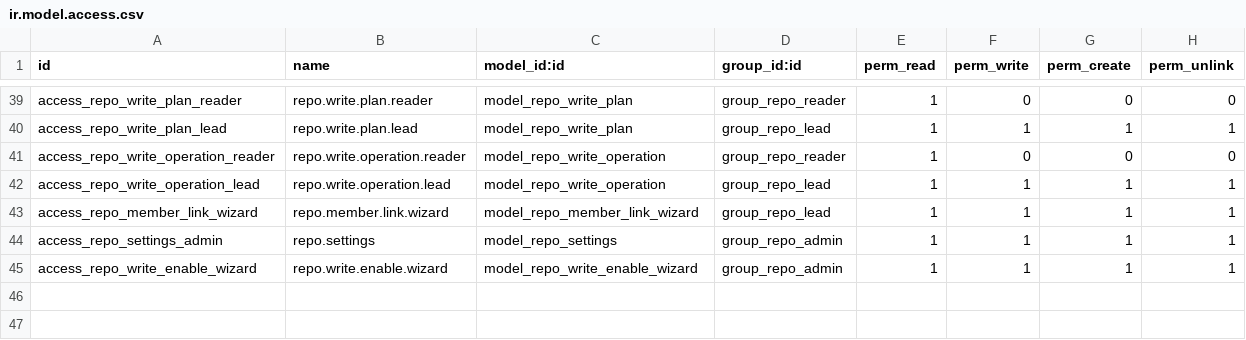
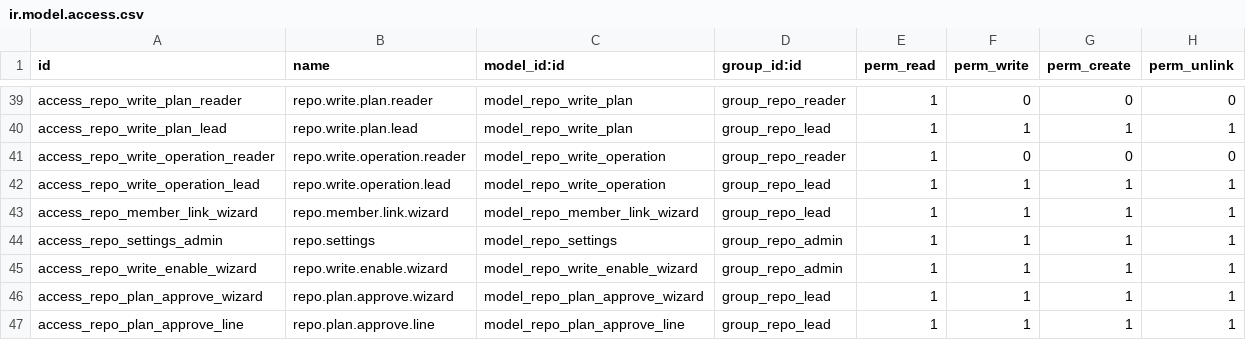
Before and after one commit to primateuy/primate_repo_manager, a CSV file: primate_repo_manager/security/ir.model.access.csv, drawn as a sheet; only a part is shown, gaps mark what is left out.

Commit message:
[ADD] A4.4 — un plan se lee antes de aprobarlo, y lo destructivo se confirma de a uno
Va primero del bloque A4 a propósito: sin poder leer un plan, los pasos que siguen
producirían planes que nadie puede revisar — sería construir el atajo antes que el control.

LA FRASE. Cada operación se dice en castellano: «en primateuy/x, la rama 17.0 pasa a
exigir 2 aprobaciones y a bloquear force-push». Aprobar mirando
`{"required_approving_review_count": 2}` no es aprobar, es confiar en que alguien más lo
leyó. Lo destructivo dice QUÉ se pierde, no sólo qué se quita: «queda sin protección: lo
que hoy se frena va a pasar». Y revocar un permiso directo aclara lo del team, que es el
matiz que ya nos mordió en F2.

Un tipo de operación sin frase propia no se queda mudo: dice lo que sabe y avisa que no
está descrito. Un vacío en esa columna parece «no hace nada», que es lo peor que podría
decir.

LA FRASE ENTRA EN LA HUELLA, y no es redundante aunque se derive del payload. Hashear un
valor derivado no detecta cambios en el origen —para eso ya está el payload— sino cambios
EN QUIEN LO DERIVA: si mañana cambia la redacción, los planes aprobados y sin aplicar
mostrarían una frase distinta de la que se aprobó y nada avisaría. Con la frase adentro,
el plan sale de la huella y vuelve a borrador. La consecuencia se acepta de frente:
actualizar el módulo puede invalidar aprobaciones pendientes.

LA CONFIRMACIÓN ES POR OPERACIÓN. «Nunca en lote» de la spec de F2 se refiere a la
DECISIÓN, no al armado: armar un plan con veinte revocaciones está bien; aprobarlas con un
click no. Una lista que enumera lo destructivo y termina en «Aprobar» es enumeración
visual, y se saltea leyendo en diagonal. Un tilde por operación no garantiza que se lea
—nada garantiza eso— pero sí que no se pueda decir que no estaba a la vista.

La guarda vive en `_aprobar` y no en el asistente: un asistente es una pantalla y una
pantalla se saltea llamando al método.

Mutaciones: aprobar sin confirmar una destructiva, rojo; la frase fuera de la huella, rojo.

Los tests de F2 que llamaban `action_approve()` —que ahora abre el asistente— se
actualizaron al comportamiento nuevo, no al revés.

225 tests, 0 fallos.

```diff
--- a/primate_repo_manager/security/ir.model.access.csv
+++ b/primate_repo_manager/security/ir.model.access.csv
@@ -45 +45,3 @@ access_repo_settings_admin,repo.settings,model_repo_settings,group_repo_admin,1,
 access_repo_write_enable_wizard,repo.write.enable.wizard,model_repo_write_enable_wizard,group_repo_admin,1,1,1,1
+access_repo_plan_approve_wizard,repo.plan.approve.wizard,model_repo_plan_approve_wizard,group_repo_lead,1,1,1,1
+access_repo_plan_approve_line,repo.plan.approve.line,model_repo_plan_approve_line,group_repo_lead,1,1,1,1
```
Also changed, not shown: 11 other files.
